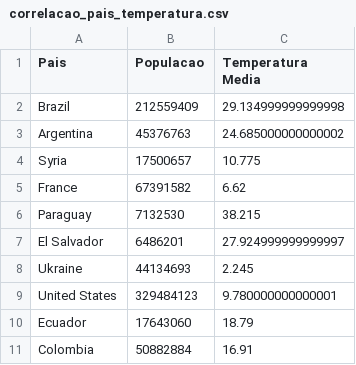
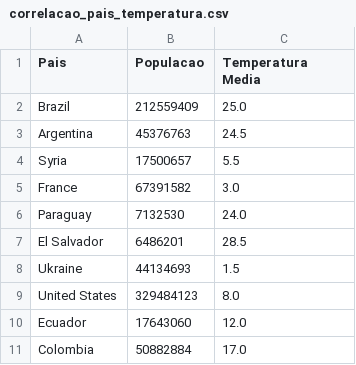
Before and after one commit to 55TELECOM/55tec_exercises, a CSV file: correlacao_pais_temperatura.csv, drawn as a sheet.

```diff
--- a/correlacao_pais_temperatura.csv
+++ b/correlacao_pais_temperatura.csv
@@ -1,11 +1,11 @@
 Pais,Populacao,Temperatura Media
-Brazil,212559409,29.134999999999998
-Argentina,45376763,24.685000000000002
-Syria,17500657,10.775
-France,67391582,6.62
-Paraguay,7132530,38.215
-El Salvador,6486201,27.924999999999997
-Ukraine,44134693,2.245
-United States,329484123,9.780000000000001
-Ecuador,17643060,18.79
-Colombia,50882884,16.91
+Brazil,212559409,25.0
+Argentina,45376763,24.5
+Syria,17500657,5.5
+France,67391582,3.0
+Paraguay,7132530,24.0
+El Salvador,6486201,28.5
+Ukraine,44134693,1.5
+United States,329484123,8.0
+Ecuador,17643060,12.0
+Colombia,50882884,17.0
```
Also changed, not shown: 2 other files.
